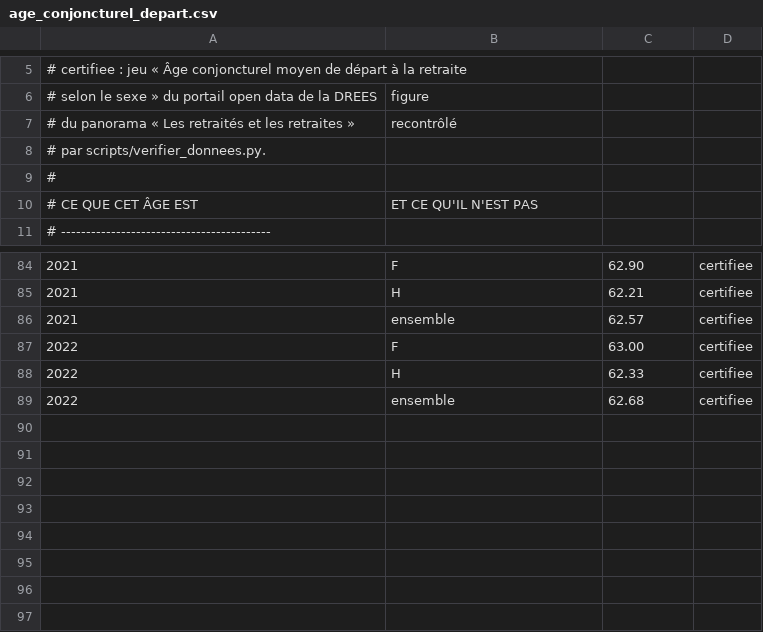
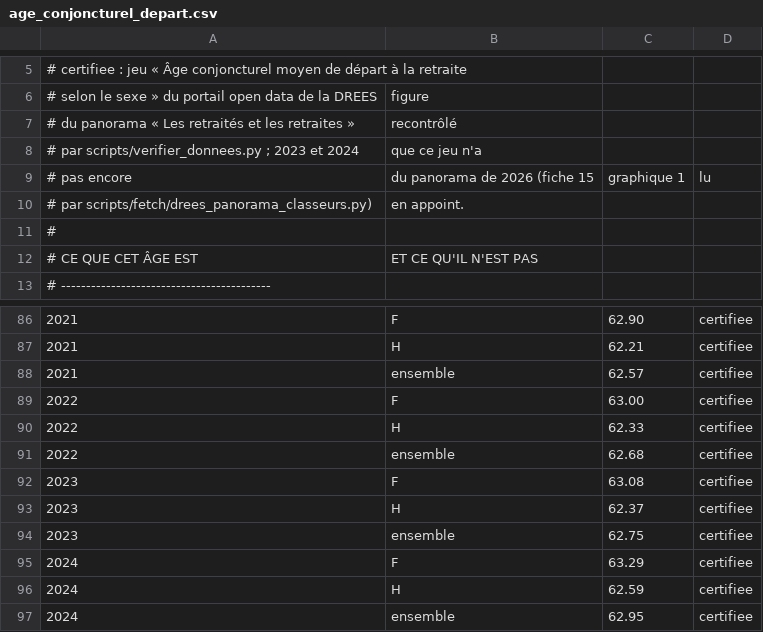
Before and after one commit to g-pliberal/retraitecomptenotionelle, a CSV file: data/reference/macro/age_conjoncturel_depart.csv, drawn as a sheet; only a part is shown, gaps mark what is left out; removed rows and columns are numbered as before the commit, all else as after; the diff names each change by its address in the sheet, - before the commit and + after, or states it on an @@ line.

```diff
--- a/data/reference/macro/age_conjoncturel_depart.csv
+++ b/data/reference/macro/age_conjoncturel_depart.csv
-row 8: # par scripts/verifier_donnees.py.
+row 8: # par scripts/verifier_donnees.py ; 2023 et 2024 | que ce jeu n'a
+row 9: # pas encore | du panorama de 2026 (fiche 15 | graphique 1 | lu
+row 10: # par scripts/fetch/drees_panorama_classeurs.py) | en appoint.
+row 92: 2023 | F | 63.08 | certifiee
+row 93: 2023 | H | 62.37 | certifiee
+row 94: 2023 | ensemble | 62.75 | certifiee
+row 95: 2024 | F | 63.29 | certifiee
+row 96: 2024 | H | 62.59 | certifiee
+row 97: 2024 | ensemble | 62.95 | certifiee
```
Also changed, not shown: 8 other files.
